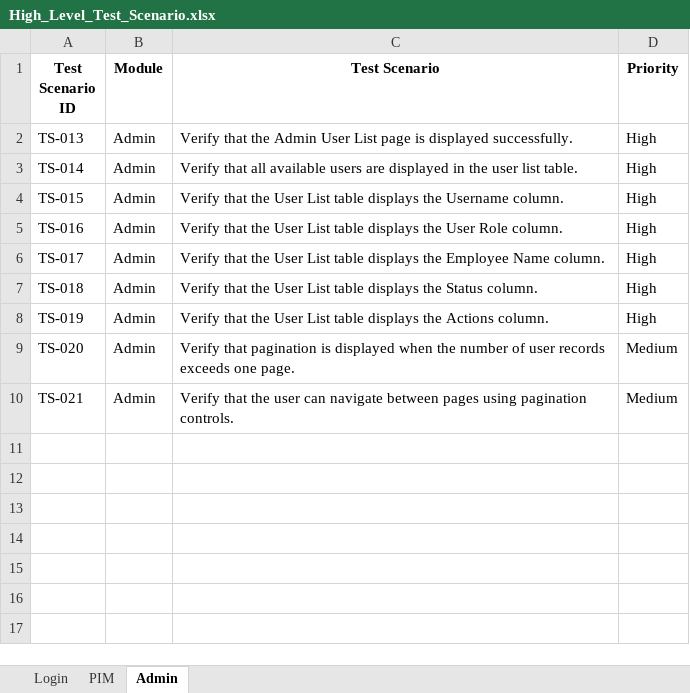
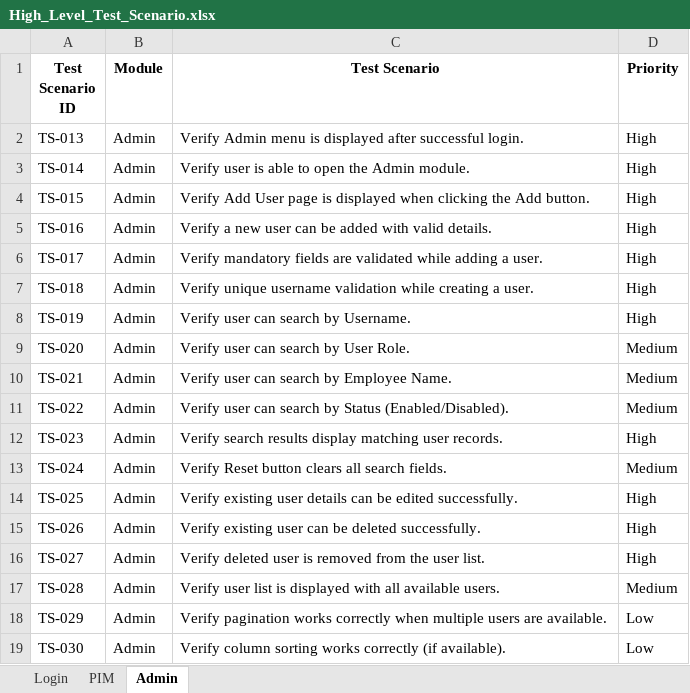
Before and after one commit to PALLAVIDEVADIGAG/OrangeHRM-Manual-Testing, an Excel workbook: High_Level_Test_Scenario.xlsx, sheet Admin, drawn as a sheet; values as stored, in another font and other column widths than the file's, no borders; the diff names each change by its address in the sheet, - before the commit and + after, or states it on an @@ line.

Commit message:
Add files via upload

```diff
--- a/High_Level_Test_Scenario.xlsx (sheet Admin)
+++ b/High_Level_Test_Scenario.xlsx (sheet Admin)
-C2 (Test Scenario): Verify that the Admin User List page is displayed successfully.
+C2 (Test Scenario): Verify Admin menu is displayed after successful login.
-C3 (Test Scenario): Verify that all available users are displayed in the user list table.
+C3 (Test Scenario): Verify user is able to open the Admin module.
-C4 (Test Scenario): Verify that the User List table displays the Username column.
+C4 (Test Scenario): Verify Add User page is displayed when clicking the Add button.
-C5 (Test Scenario): Verify that the User List table displays the User Role column.
+C5 (Test Scenario): Verify a new user can be added with valid details.
-C6 (Test Scenario): Verify that the User List table displays the Employee Name column.
+C6 (Test Scenario): Verify mandatory fields are validated while adding a user.
-C7 (Test Scenario): Verify that the User List table displays the Status column.
+C7 (Test Scenario): Verify unique username validation while creating a user.
-C8 (Test Scenario): Verify that the User List table displays the Actions column.
+C8 (Test Scenario): Verify user can search by Username.
-C9 (Test Scenario): Verify that pagination is displayed when the number of user records exceeds one page.
+C9 (Test Scenario): Verify user can search by User Role.
-C10 (Test Scenario): Verify that the user can navigate between pages using pagination controls.
+C10 (Test Scenario): Verify user can search by Employee Name.
+row 11: TS-022 | Admin | Verify user can search by Status (Enabled/Disabled). | Medium
+row 12: TS-023 | Admin | Verify search results display matching user records. | High
+row 13: TS-024 | Admin | Verify Reset button clears all search fields. | Medium
+row 14: TS-025 | Admin | Verify existing user details can be edited successfully. | High
+row 15: TS-026 | Admin | Verify existing user can be deleted successfully. | High
+row 16: TS-027 | Admin | Verify deleted user is removed from the user list. | High
+row 17: TS-028 | Admin | Verify user list is displayed with all available users. | Medium
+row 18: TS-029 | Admin | Verify pagination works correctly when multiple users are available. | Low
+row 19: TS-030 | Admin | Verify column sorting works correctly (if available). | Low
```
